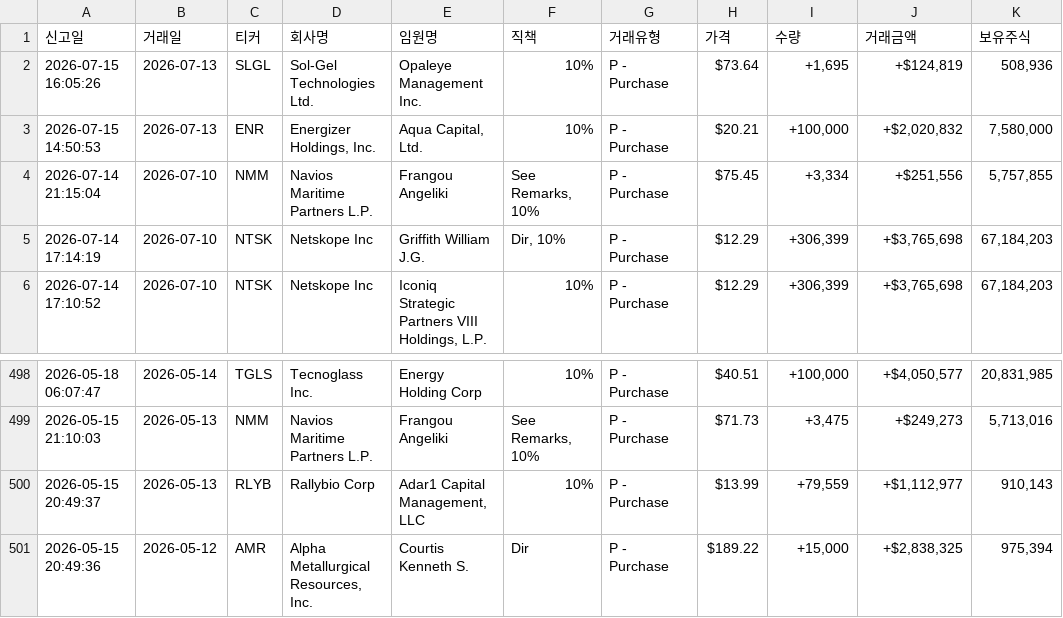
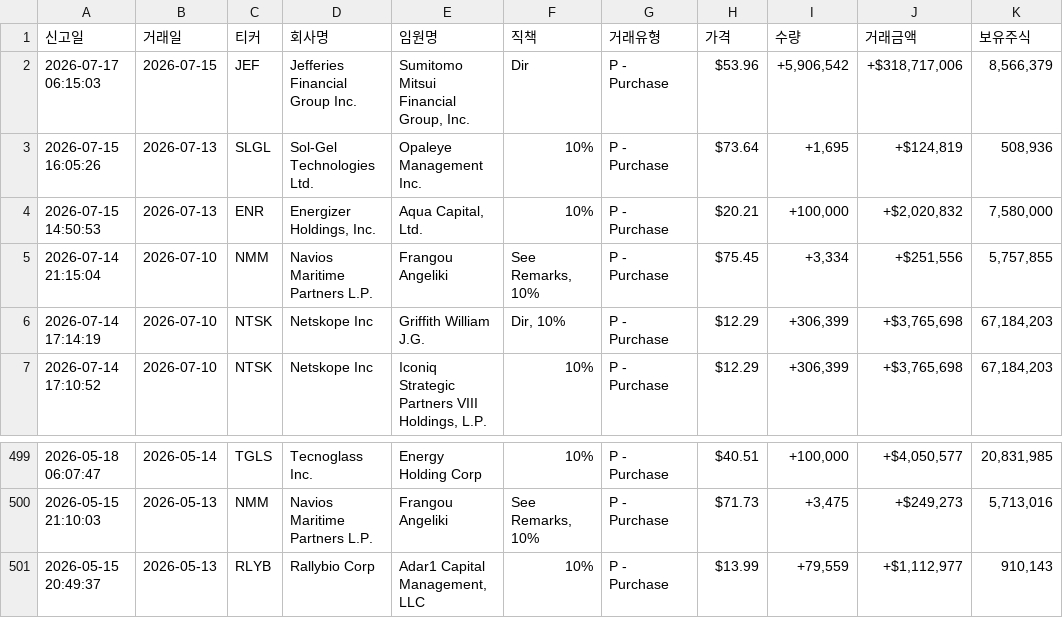
Before and after one commit to dicacros-gif/claude, a CSV file: data/insider_buys_cache.csv, drawn as a sheet; only a part is shown, gaps mark what is left out; removed rows and columns are numbered as before the commit, all else as after; the diff names each change by its address in the sheet, - before the commit and + after, or states it on an @@ line.

```diff
--- a/data/insider_buys_cache.csv
+++ b/data/insider_buys_cache.csv
+row 2: 2026-07-17 06:15:03 | 2026-07-15 | JEF | Jefferies Financial Group Inc. | Sumitomo Mitsui Financial Group, Inc. | Dir | P - Purchase | $53.96 | +5,906,542 | +$318,717,006 | 8,566,379
-row 501: 2026-05-15 20:49:36 | 2026-05-12 | AMR | Alpha Metallurgical Resources, Inc. | Courtis Kenneth S. | Dir | P - Purchase | $189.22 | +15,000 | +$2,838,325 | 975,394
```
Also changed, not shown: data/flow_history.csv, 4 other files.
